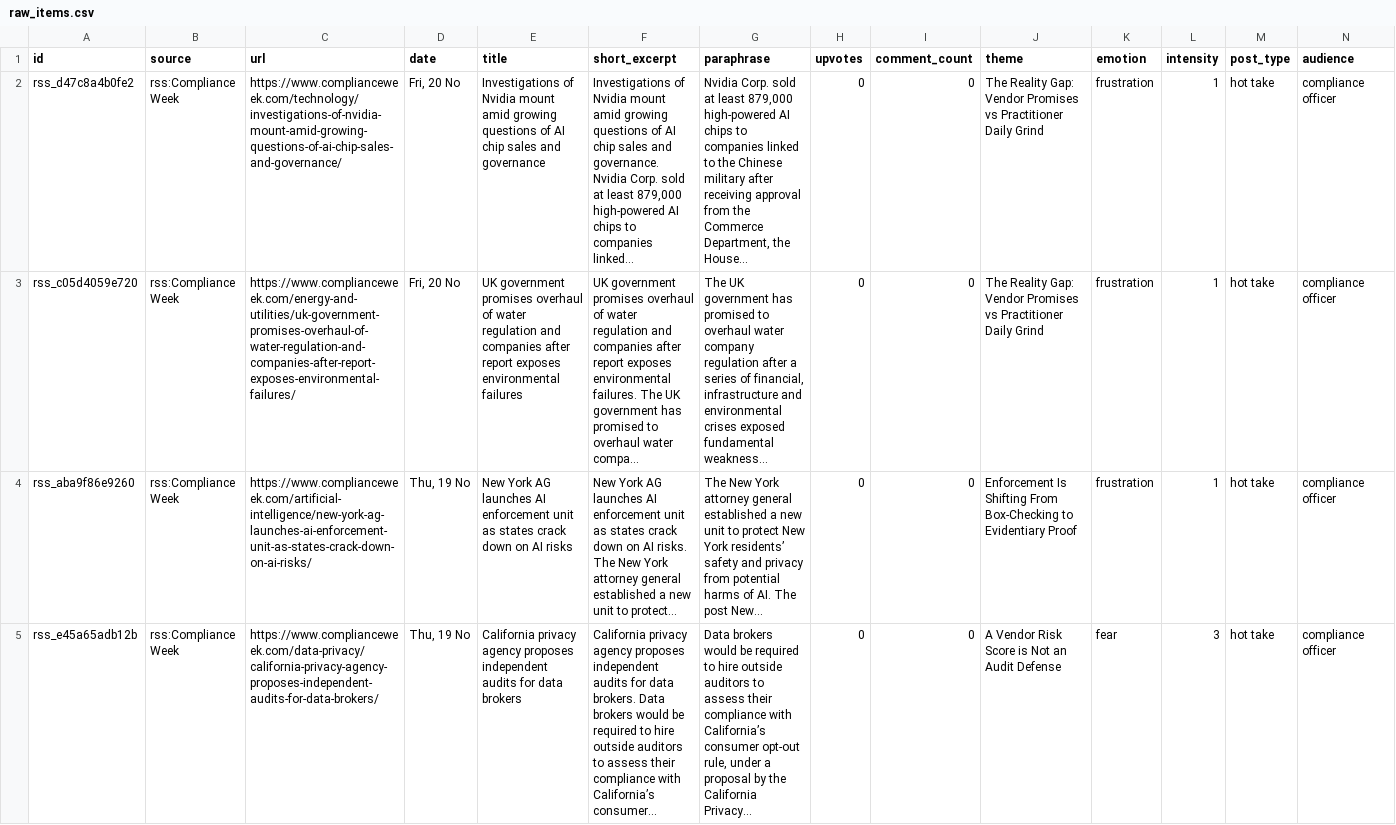
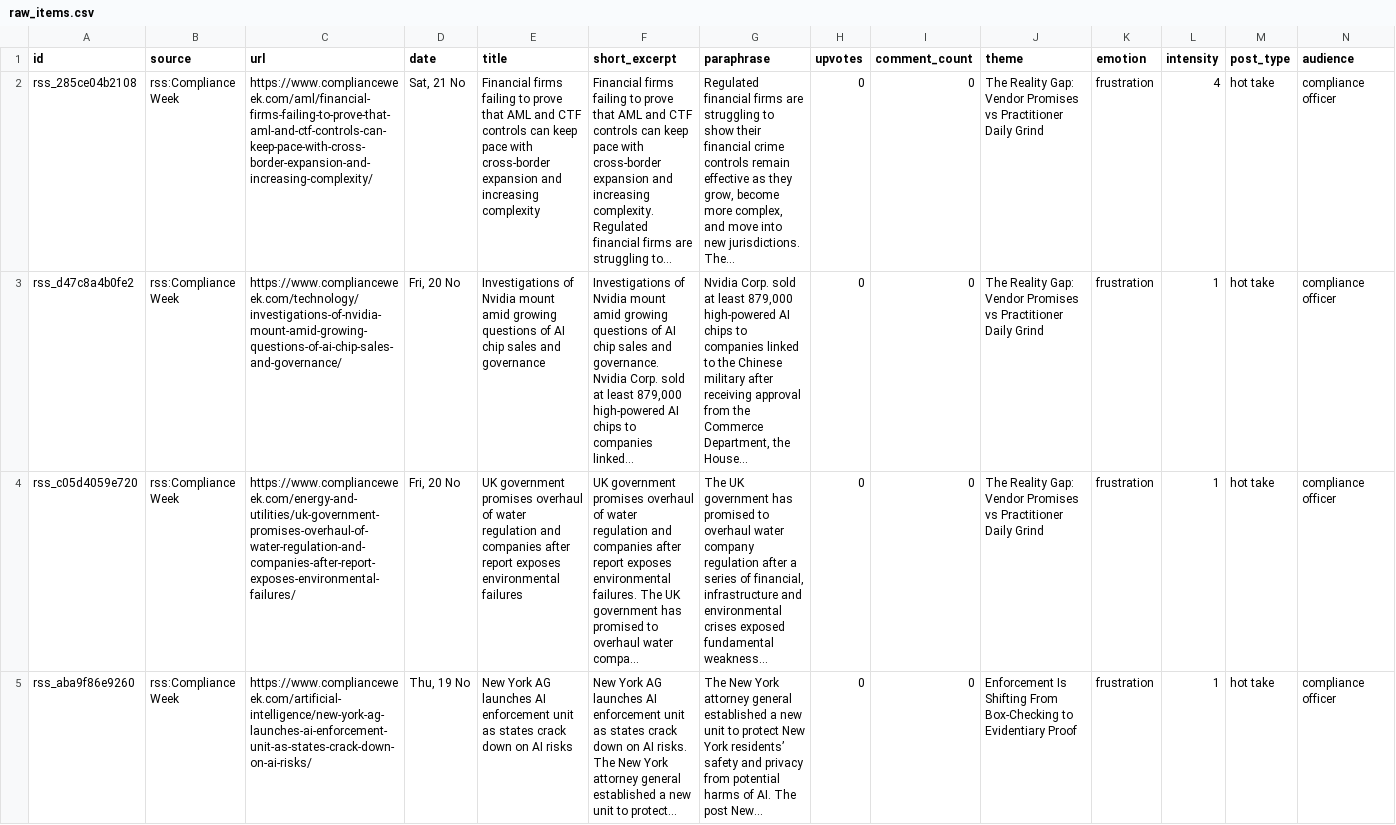
Before and after one commit to terriblyoffendedmarketer-stack/sayari, a CSV file: raw_items.csv, drawn as a sheet; only a part is shown; the shorter side is filled out with more unchanged rows; long unchanged cells end in …; rows hold the shown columns only; the diff names each change by its address in the sheet, - before the commit and + after, or states it on an @@ line.

```diff
--- a/raw_items.csv
+++ b/raw_items.csv
+row 2: rss_285ce04b2108 | rss:Compliance Week | https://www.complianceweek.com/aml/financial-firms-failing-to-prove-that-aml-and-ctf-controls-can-keep-pace-with-cross-border-expansion-and-increasing-complexity/ | Sat, 21 No | Financial firms failing to prove that AML and CTF controls can keep pace with cross-border expansion and increasing complexity | Financial firms failing to prove that AML and CTF controls can keep pace with cross-border expansion and increasing complexity. Regulated financial firms are struggling to... | Regulated financial firms are struggling to show their financial crime controls remain effective as they grow, become more complex, and move into new jurisdictions. The... | 0 | 0 | The Reality Gap: Vendor Promises vs Practitioner Daily Grind | frustration | 4 | hot take | compliance officer
```
Also changed, not shown: glossary.csv, ideas.csv, 6 other files.
